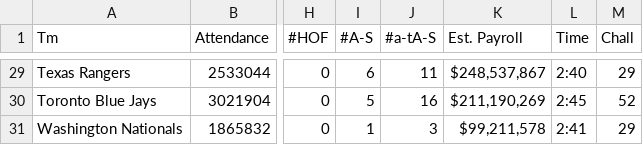
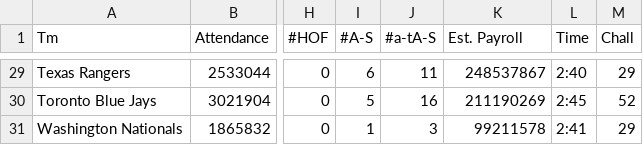
Before and after one commit to kristafoster/busqom101, a CSV file: mlb_misc.csv, drawn as a sheet; only a part is shown, gaps mark what is left out; the diff covers the shown part only; the diff names each change by its address in the sheet, - before the commit and + after, or states it on an @@ line.

```diff
--- a/mlb_misc.csv
+++ b/mlb_misc.csv
-K29 (Est. Payroll): $248,537,867
+K29 (Est. Payroll): 248537867
-K30 (Est. Payroll): $211,190,269
+K30 (Est. Payroll): 211190269
-K31 (Est. Payroll): $99,211,578
+K31 (Est. Payroll): 99211578
```
Also changed, not shown: 27 edited cells elsewhere in this file.
